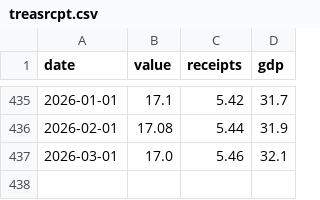
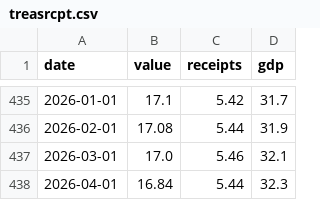
Before and after one commit to bdecon/bdecon.github.io, a CSV file: files/treasrcpt.csv, drawn as a sheet; only a part is shown, gaps mark what is left out.

```diff
--- a/files/treasrcpt.csv
+++ b/files/treasrcpt.csv
@@ -437 +437,2 @@ date,value,receipts,gdp
 2026-03-01,17.0,5.46,32.1
+2026-04-01,16.84,5.44,32.3
```
Also changed, not shown: files/ffrate.csv, files/ffrate_weekly.csv, 5 other files.
